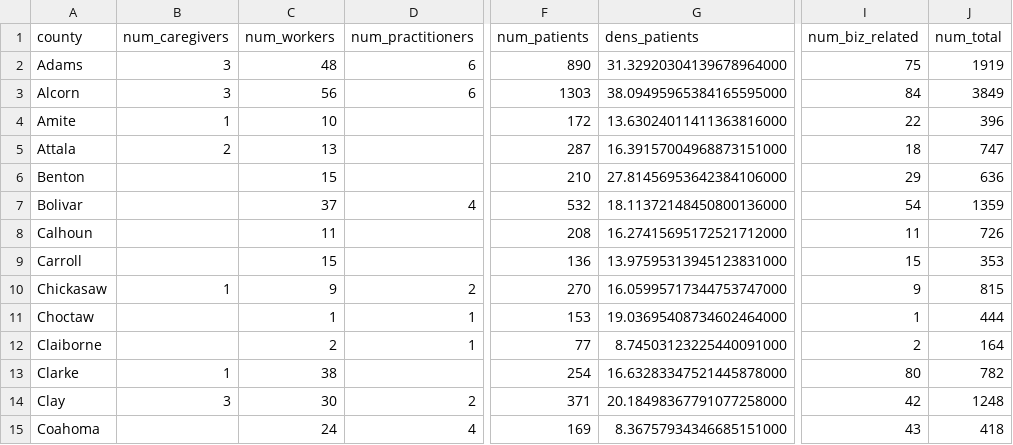
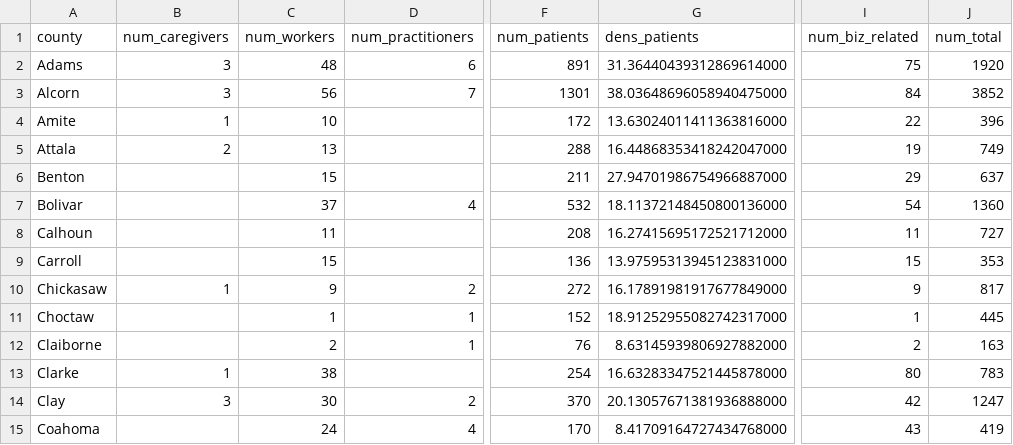
Before and after one commit to Booman008/3ma-legislative-map, a CSV file: CSV Imports/mmcp_county_metrics_latest.csv, drawn as a sheet; only a part is shown, gaps mark what is left out; the diff covers the shown part only; the diff names each change by its address in the sheet, - before the commit and + after, or states it on an @@ line.

```diff
--- a/CSV Imports/mmcp_county_metrics_latest.csv
+++ b/CSV Imports/mmcp_county_metrics_latest.csv
-F2 (num_patients): 890
+F2 (num_patients): 891
-G2 (dens_patients): 31.32920304139678964000
+G2 (dens_patients): 31.36440439312869614000
-J2 (num_total): 1919
+J2 (num_total): 1920
-D3 (num_practitioners): 6
+D3 (num_practitioners): 7
-F3 (num_patients): 1303
+F3 (num_patients): 1301
-G3 (dens_patients): 38.09495965384165595000
+G3 (dens_patients): 38.03648696058940475000
-J3 (num_total): 3849
+J3 (num_total): 3852
-F5 (num_patients): 287
+F5 (num_patients): 288
-G5 (dens_patients): 16.39157004968873151000
+G5 (dens_patients): 16.44868353418242047000
-I5 (num_biz_related): 18
+I5 (num_biz_related): 19
-J5 (num_total): 747
+J5 (num_total): 749
-F6 (num_patients): 210
+F6 (num_patients): 211
-G6 (dens_patients): 27.81456953642384106000
+G6 (dens_patients): 27.94701986754966887000
-J6 (num_total): 636
+J6 (num_total): 637
-J7 (num_total): 1359
+J7 (num_total): 1360
-J8 (num_total): 726
+J8 (num_total): 727
-F10 (num_patients): 270
+F10 (num_patients): 272
-G10 (dens_patients): 16.05995717344753747000
+G10 (dens_patients): 16.17891981917677849000
-J10 (num_total): 815
+J10 (num_total): 817
-F11 (num_patients): 153
+F11 (num_patients): 152
-G11 (dens_patients): 19.03695408734602464000
+G11 (dens_patients): 18.91252955082742317000
-J11 (num_total): 444
+J11 (num_total): 445
-F12 (num_patients): 77
+F12 (num_patients): 76
-G12 (dens_patients): 8.74503123225440091000
+G12 (dens_patients): 8.63145939806927882000
-J12 (num_total): 164
+J12 (num_total): 163
-J13 (num_total): 782
+J13 (num_total): 783
-F14 (num_patients): 371
+F14 (num_patients): 370
-G14 (dens_patients): 20.18498367791077258000
+G14 (dens_patients): 20.13057671381936888000
-J14 (num_total): 1248
+J14 (num_total): 1247
-F15 (num_patients): 169
+F15 (num_patients): 170
-G15 (dens_patients): 8.36757934346685151000
+G15 (dens_patients): 8.41709164727434768000
-J15 (num_total): 418
+J15 (num_total): 419
```
Also changed, not shown: 139 edited cells elsewhere in this file, CSV Imports/mmcp_business_licenses_latest.csv, 4 other files.
